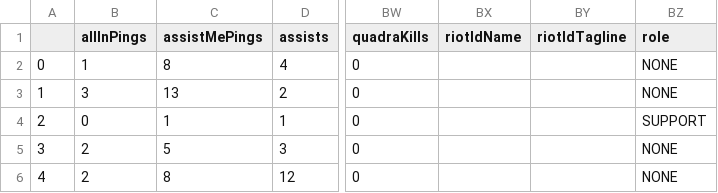
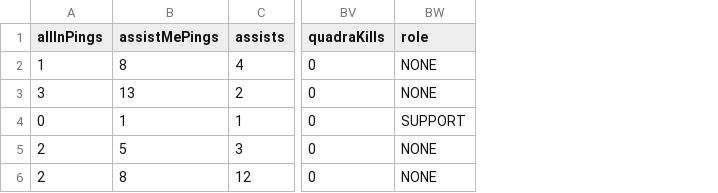
Before and after one commit to jconcha56429/League_of_Legends_analysis, a CSV file: static/current_season_first_30.csv, drawn as a sheet; only a part is shown, gaps mark what is left out; the diff names each change by its address in the sheet, - before the commit and + after, or states it on an @@ line.

Commit message:
create schema file for self data

```diff
--- a/static/current_season_first_30.csv
+++ b/static/current_season_first_30.csv
-column A, rows 2-6: 0 | 1 | 2 | 3 | 4
-column BX (riotIdName), empty
-column BY (riotIdTagline), empty
```
Also changed, not shown: 2 other files.
